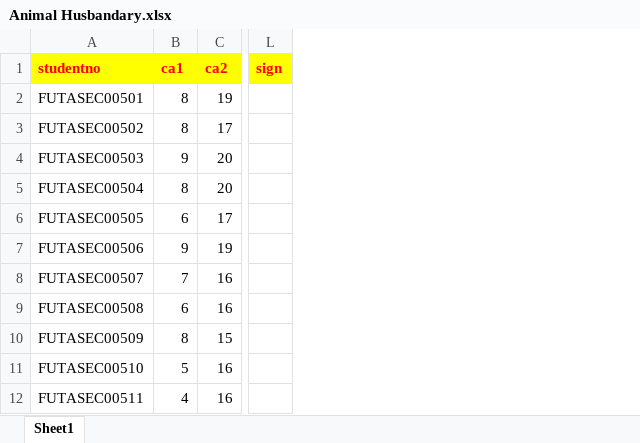
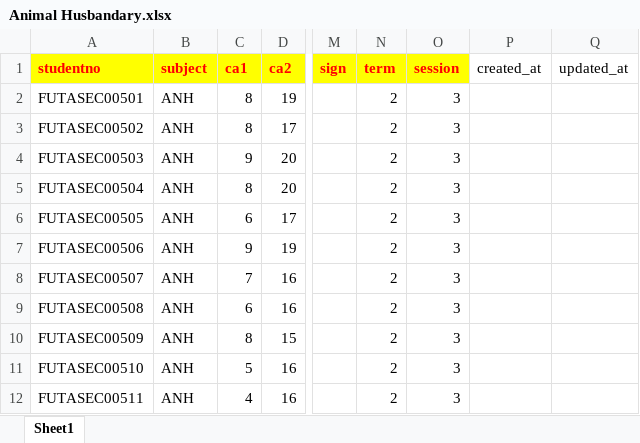
Before and after one commit to bhioux/schoolsmart, an Excel workbook: public/working/Scoresheet SSS/Animal Husbandary.xlsx, sheet Sheet1, drawn as a sheet; only a part is shown, gaps mark what is left out; values as stored, in another font and other column widths than the file's, no borders; the diff names each change by its address in the sheet, - before the commit and + after, or states it on an @@ line.

```diff
--- a/public/working/Scoresheet SSS/Animal Husbandary.xlsx (sheet Sheet1)
+++ b/public/working/Scoresheet SSS/Animal Husbandary.xlsx (sheet Sheet1)
+column B (subject), rows 2-12: all ANH
+column N (term), rows 2-12: all 2
+column O (session), rows 2-12: all 3
+column P (created_at), empty
+column Q (updated_at), empty
```
Also changed, not shown: formulas that keep their value, public/working/Scoresheet SSS/Catering Craft Practice.xlsx, public/working/Scoresheet SSS/Chemistry.xlsx, 6 other files.
